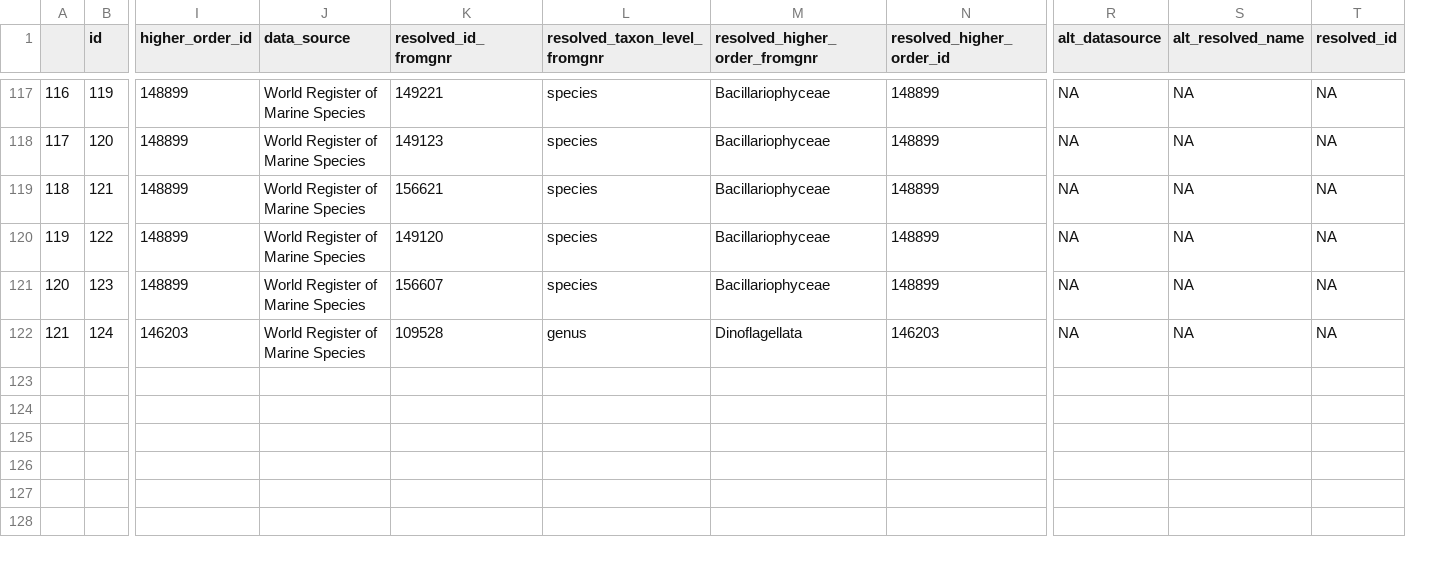
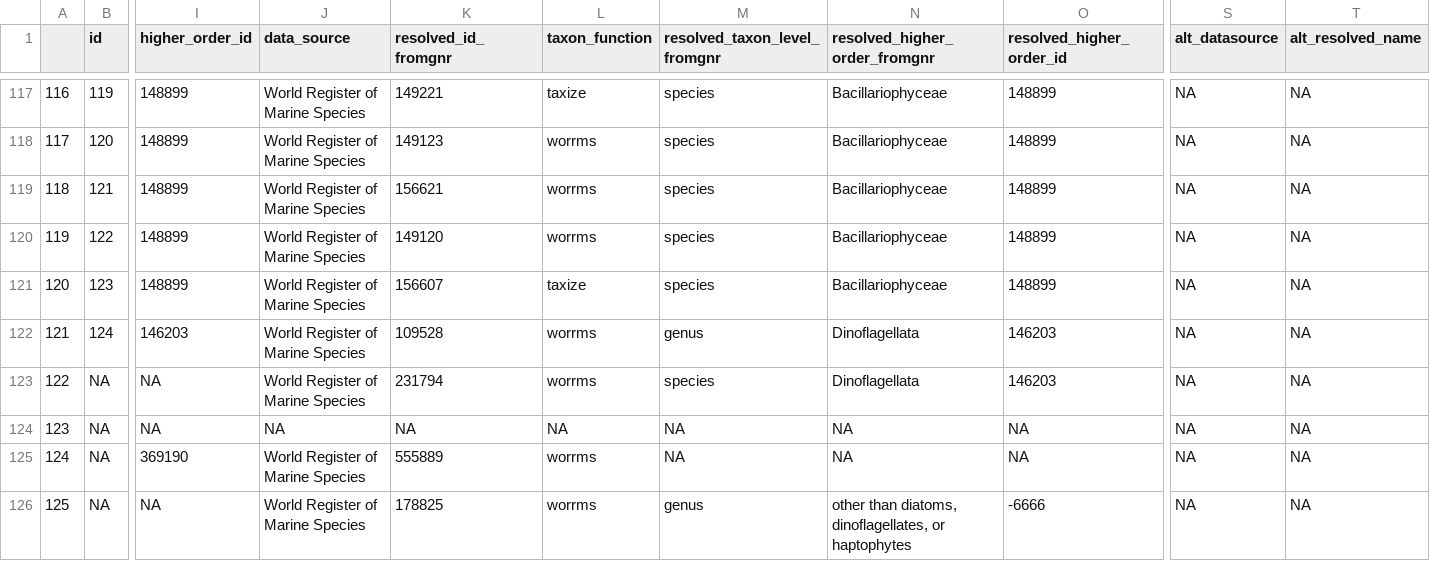
Before and after one commit to klqi/EDI-NES-LTER-2019, a CSV file: namespace_validation/resolved.csv, drawn as a sheet; only a part is shown, gaps mark what is left out; removed rows and columns are numbered as before the commit, all else as after; rows hold the shown columns only; the diff covers the shown part only; the diff names each change by its address in the sheet, - before the commit and + after, or states it on an @@ line.

Commit message:
manual edits in taxonomy resolution

```diff
--- a/namespace_validation/resolved.csv
+++ b/namespace_validation/resolved.csv
+column L (taxon_function), rows 117-122: taxize | worrms | worrms | worrms | taxize | worrms
-column T (resolved_id), rows 117-122: all NA
+row 123: 122 | NA | NA | World Register of Marine Species | 231794 | worrms | species | Dinoflagellata | 146203 | NA | NA
+row 124: 123 | NA | NA | NA | NA | NA | NA | NA | NA | NA | NA
+row 125: 124 | NA | 369190 | World Register of Marine Species | 555889 | worrms | NA | NA | NA | NA | NA
+row 126: 125 | NA | NA | World Register of Marine Species | 178825 | worrms | genus | other than diatoms, dinoflagellates, or haptophytes | -6666 | NA | NA
```
Also changed, not shown: 3 added rows and 13 edited cells elsewhere in this file, 4 other files.
